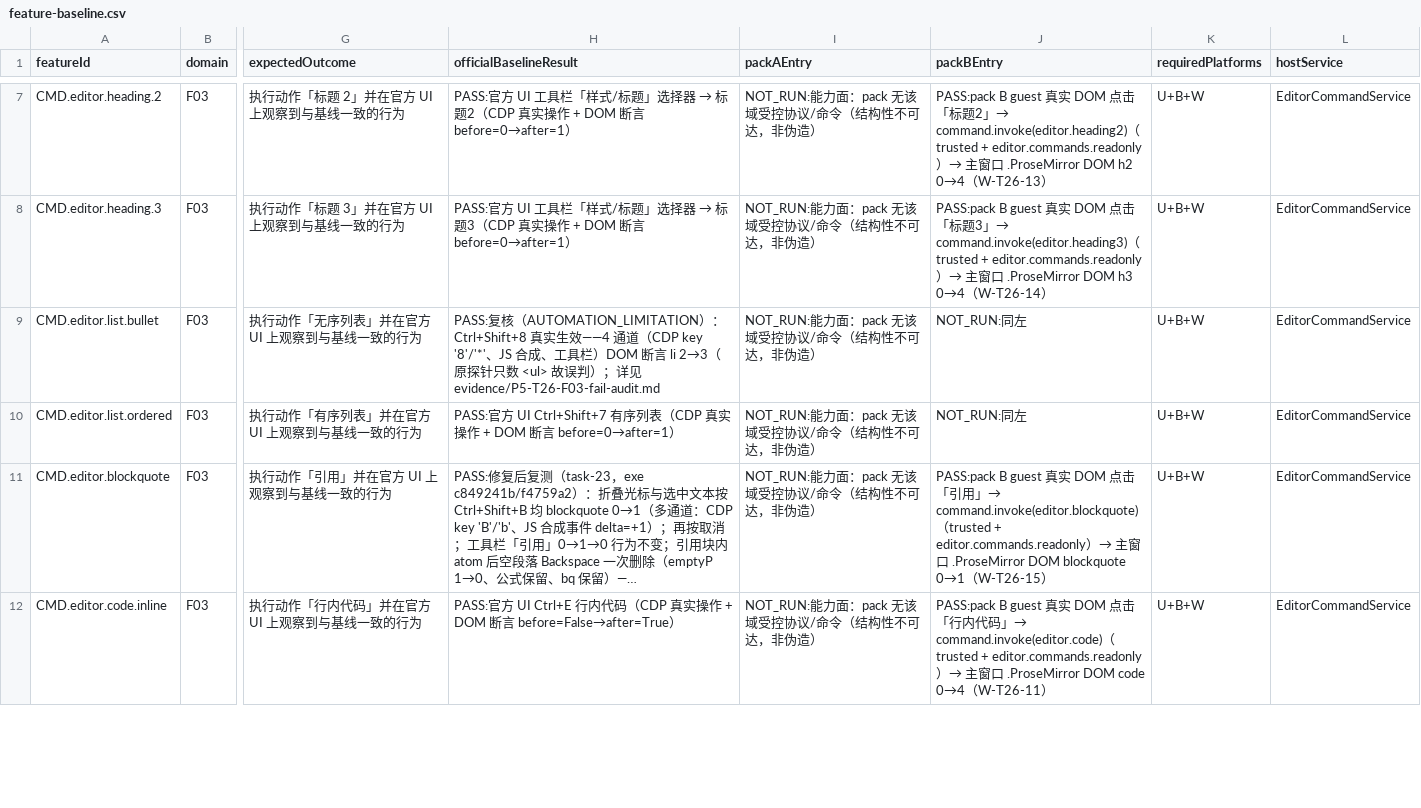
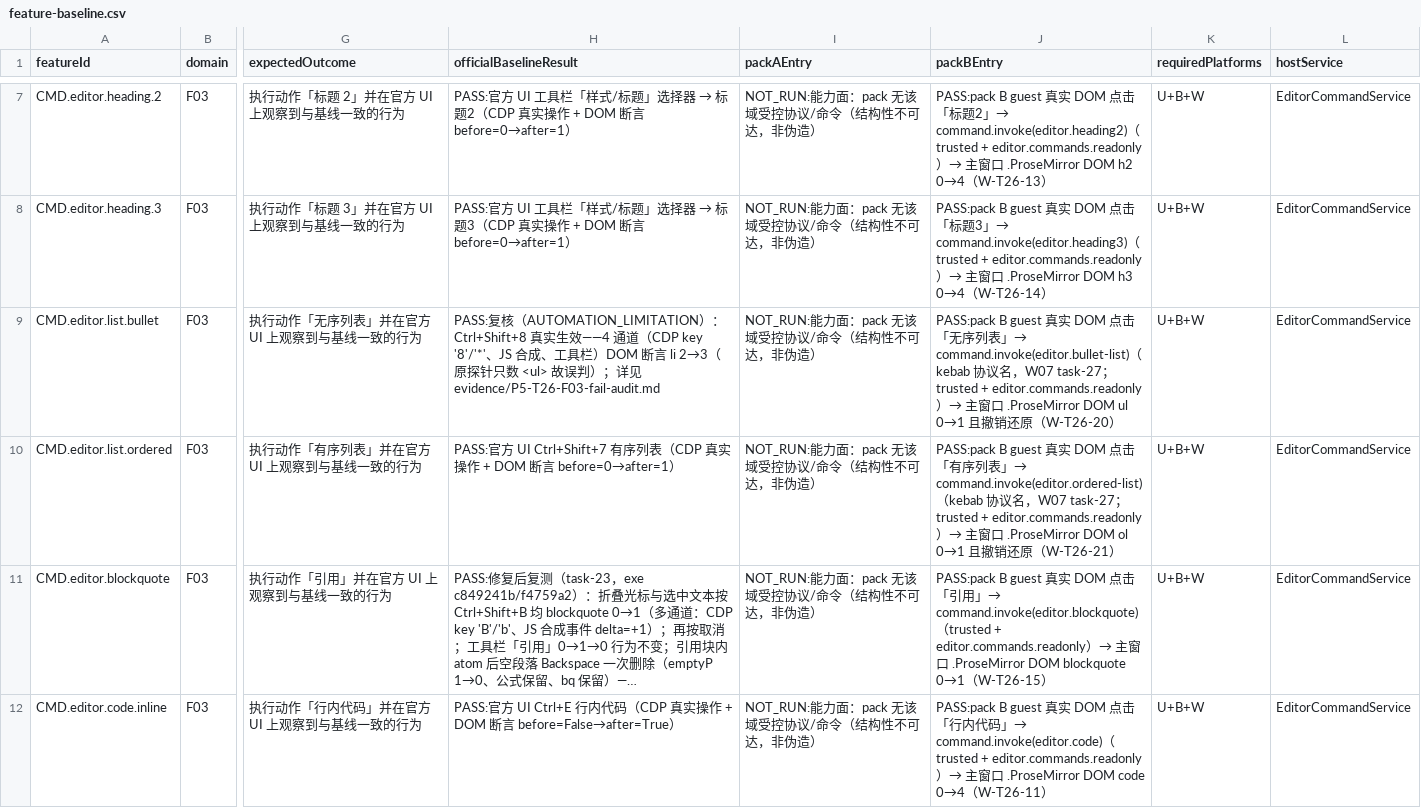
Before and after one commit to Asheep233/knowledge-editor, a CSV file: docs/ui-workshop/feature-baseline.csv, drawn as a sheet; only a part is shown, gaps mark what is left out; long unchanged cells end in …; the diff covers the shown part only; the diff names each change by its address in the sheet, - before the commit and + after, or states it on an @@ line.

Commit message:
test(ui-workshop): pack B 三 kebab 命令 W 复测 26/26 PASS — F03 packB PASS 补齐 14 行
- pack B（docs/ui-workshop/packs/pack-b/）扩展：
  - manifest.commands 新增 3 条 kebab 多词命令 editor.bullet-list / editor.ordered-list / editor.code-block
    （共 14 条 editor.* 协议名，manifest 命令名 schema ^[a-z][a-z0-9.-]{1,80}$ 允许）；签名包已重建；
  - UI「编辑器命令」面板增加「无序列表/有序列表/代码块」3 按钮；README 更新协议名规则（多词 kebab、
    旧 camelCase 仅后端 legacy 直调不可声明）与 14 条命令清单。
- 更新 tools/run_t26_pack_editor_cmd_probe.py：增量验证 3 条 kebab 命令（guest 真实 DOM 点按钮 →
  command.invoke → 主窗口 .ProseMirror DOM ul/ol/pre 结构断言 + 撤销还原）；新增结果回显 check；
  kebab 修复 check 替换原 schema 缺口 check；原 11 条单词命令/撤销重做/负向/会话检查保持回归。
- 产品 W 复测（exe sha256 ad1ffa18…/mtime 18:10，含 8a57a3f kebab 映射）：**26/26 PASS**
  · editor.bullet-list → 主窗口 ul 0→1 且撤销还原（W-T26-20）
  · editor.ordered-list → ol 0→1 且撤销还原（W-T26-21）
  · editor.code-block → pre 0→4 且撤销还原（W-T26-22）
  · 结果回显 {ok:true,value:{name:<kebab>,executed:true}}（W-T26-23）
  · kebab 修复验证：14 条规范协议名均可声明；旧 camelCase 仍不可声明、guest 直调 E_FORBIDDEN
    （schema 限制非缺陷，W-T26-18）；原 11 条单词命令与负向/会话检查全部回归 PASS
- F03 台账：packBEntry 新增 3 行 PASS（CMD.editor.list.bullet / list.ordered / codeBlock）
  → **F03 packB PASS 行数 11 → 14**；F03 域行 packBEntry 更新 PARTIAL。
- 证据：evidence/P5-T26-pack-editor-cmd.md 追加 v8 段 + T26-pack-editor-cmd-results.json 更新；
  T26-F-ledger-results.json（packCmd 26/26 + kebabFix，verificationStatus=V8_PACKB_KEBAB，stats F03 packBPass=14）；
  P5-T26-F-ledger.md v8 段；F01-F16-COVERAGE.md「附录 K」。
- 未 push/未 Release；隔离 C:\ke-tmp；用户 App 未运行（N/A）；跑后释放窗口；未改产品代码。

```diff
--- a/docs/ui-workshop/feature-baseline.csv
+++ b/docs/ui-workshop/feature-baseline.csv
-J9 (packBEntry): NOT_RUN:同左
+J9 (packBEntry): PASS:pack B guest 真实 DOM 点击「无序列表」→ command.invoke(editor.bullet-list)（kebab 协议名，W07 task-27；trusted + editor.commands.readonly）→ 主窗口 .ProseMirror DOM ul 0→1 且撤销还原（W-T26-20）
-J10 (packBEntry): NOT_RUN:同左
+J10 (packBEntry): PASS:pack B guest 真实 DOM 点击「有序列表」→ command.invoke(editor.ordered-list)（kebab 协议名，W07 task-27；trusted + editor.commands.readonly）→ 主窗口 .ProseMirror DOM ol 0→1 且撤销还原（W-T26-21）
```
Also changed, not shown: 2 edited cells elsewhere in this file, 10 other files.
